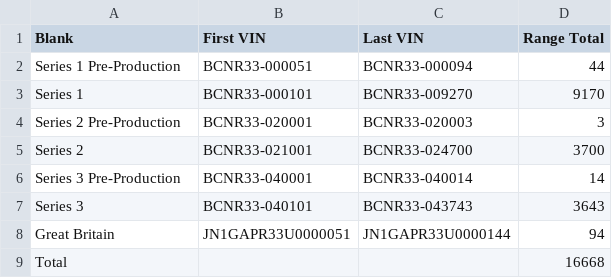
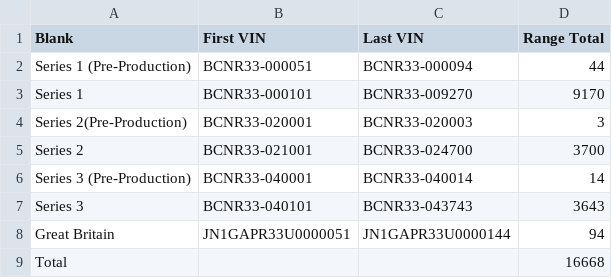
Before and after one commit to kimrypstra/GT-R_Database, a TSV file: GT-R Database/Data/VIN Ranges/R33VINRanges.tsv (was GT-R Database/Data/VIN Ranges/R33VIN.tsv), drawn as a sheet.

Commit message:
Fixed missing '-' in production number tables

```diff
--- a/GT-R Database/Data/VIN Ranges/R33VIN.tsv
+++ b/GT-R Database/Data/VIN Ranges/R33VINRanges.tsv
@@ -1,7 +1,7 @@
 Blank	First VIN	Last VIN	Range Total
-Series 1 Pre-Production	BCNR33-000051	BCNR33-000094	44
+Series 1 (Pre-Production)	BCNR33-000051	BCNR33-000094	44
 Series 1	BCNR33-000101	BCNR33-009270	9170
-Series 2 Pre-Production	BCNR33-020001	BCNR33-020003	3
+Series 2(Pre-Production)	BCNR33-020001	BCNR33-020003	3
 Series 2	BCNR33-021001	BCNR33-024700	3700
-Series 3 Pre-Production	BCNR33-040001	BCNR33-040014	14
+Series 3 (Pre-Production)	BCNR33-040001	BCNR33-040014	14
 Series 3	BCNR33-040101	BCNR33-043743	3643
```
Also changed, not shown: GT-R Database/Data/New Pricing/R34NewPricing.tsv, GT-R Database/Data/Production Numbers/R34ProductionNumbers.tsv, 23 other files.
